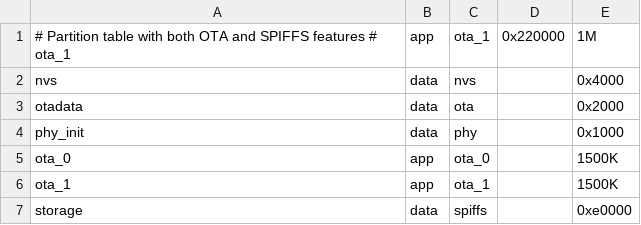
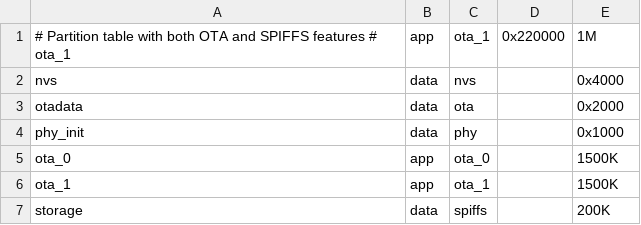
Before and after one commit to JoachimF/JF-ECU32, a CSV file: SRC/partitions.csv, drawn as a sheet.

```diff
--- a/SRC/partitions.csv
+++ b/SRC/partitions.csv
@@ -6,2 +6,2 @@ ota_0,    app,  ota_0,   ,  1500K
 ota_1,    app,  ota_1,   ,  1500K
-storage,  data, spiffs,  ,  0xe0000
+storage,  data, spiffs,  ,  200K
```
Also changed, not shown: 19 other files.
